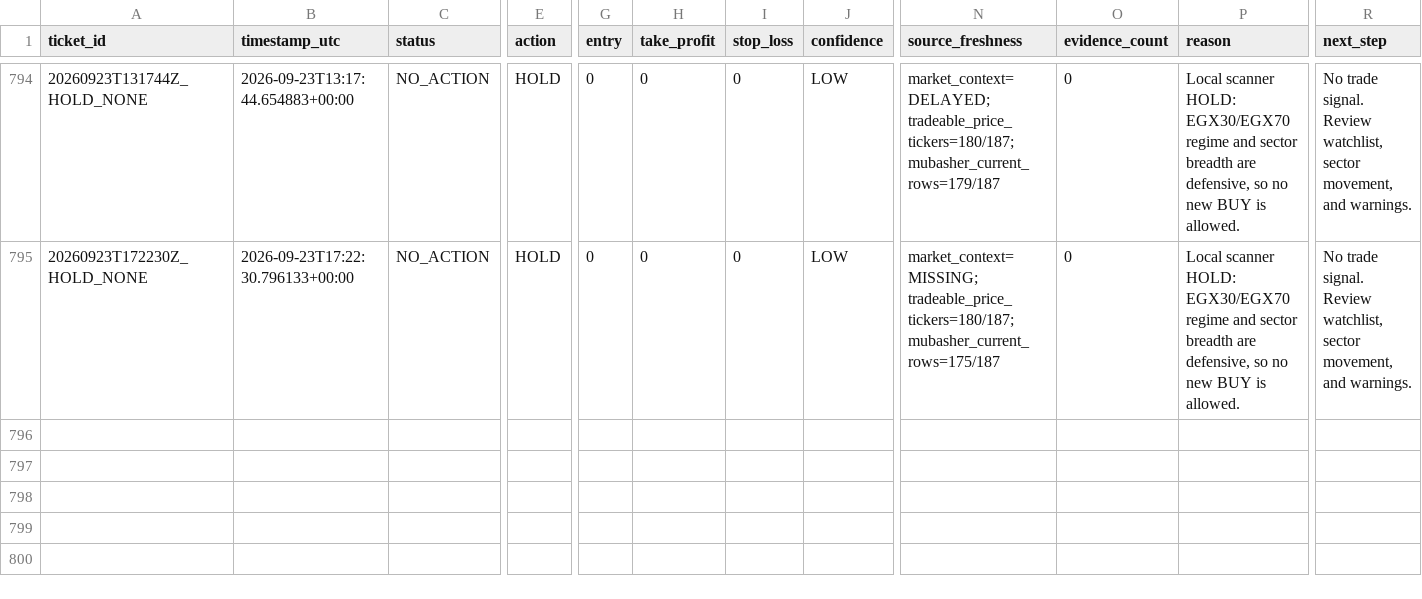
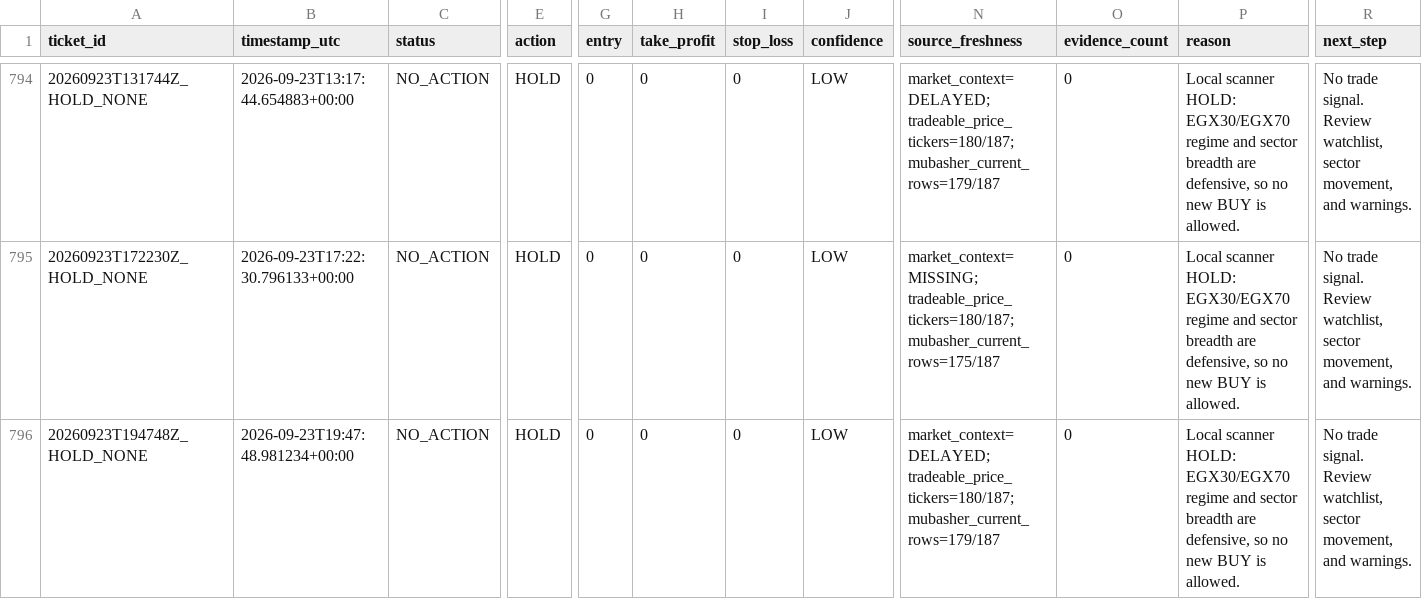
Before and after one commit to Philopater-Ayman/egx-telegram-scanner, a CSV file: action_tickets.csv, drawn as a sheet; only a part is shown, gaps mark what is left out; rows hold the shown columns only; the diff names each change by its address in the sheet, - before the commit and + after, or states it on an @@ line.

```diff
--- a/action_tickets.csv
+++ b/action_tickets.csv
+row 796: 20260923T194748Z_HOLD_NONE | 2026-09-23T19:47:48.981234+00:00 | NO_ACTION | HOLD | 0 | 0 | 0 | LOW | market_context=DELAYED; tradeable_price_tickers=180/187; mubasher_current_rows=179/187 | 0 | Local scanner HOLD: EGX30/EGX70 regime and sector breadth are defensive, so no new BUY is allowed. | No trade signal. Review watchlist, sector movement, and warnings.
```
Also changed, not shown: data_quality.csv, market_prices.csv, 8 other files.
